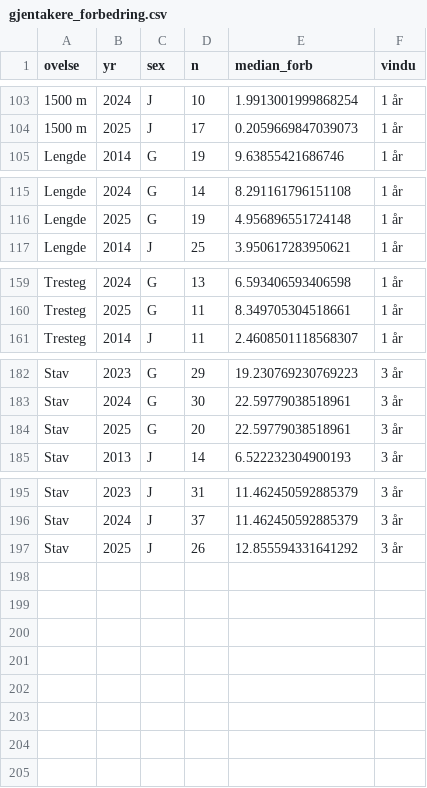
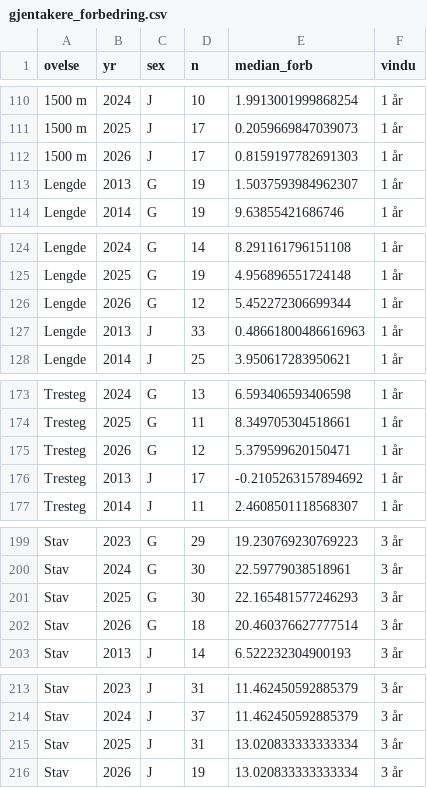
Before and after one commit to atlegu/friidrettsstatistikk, a CSV file: forskning/lekene-trend/tables/gjentakere_forbedring.csv, drawn as a sheet; only a part is shown, gaps mark what is left out; the diff covers the shown part only.

```diff
--- a/forskning/lekene-trend/tables/gjentakere_forbedring.csv
+++ b/forskning/lekene-trend/tables/gjentakere_forbedring.csv
@@ -104,2 +111,4 @@ ovelse,yr,sex,n,median_forb,vindu
 1500 m,2025,J,17,0.2059669847039073,1 år
+1500 m,2026,J,17,0.8159197782691303,1 år
+Lengde,2013,G,19,1.5037593984962307,1 år
 Lengde,2014,G,19,9.63855421686746,1 år
@@ -116,2 +125,4 @@ Lengde,2024,G,14,8.291161796151108,1 år
 Lengde,2025,G,19,4.956896551724148,1 år
+Lengde,2026,G,12,5.452272306699344,1 år
+Lengde,2013,J,33,0.48661800486616963,1 år
 Lengde,2014,J,25,3.950617283950621,1 år
@@ -160,2 +174,4 @@ Tresteg,2024,G,13,6.593406593406598,1 år
 Tresteg,2025,G,11,8.349705304518661,1 år
+Tresteg,2026,G,12,5.379599620150471,1 år
+Tresteg,2013,J,17,-0.2105263157894692,1 år
 Tresteg,2014,J,11,2.4608501118568307,1 år
@@ -183,3 +200,4 @@ Stav,2023,G,29,19.230769230769223,3 år
 Stav,2024,G,30,22.59779038518961,3 år
-Stav,2025,G,20,22.59779038518961,3 år
+Stav,2025,G,30,22.165481577246293,3 år
+Stav,2026,G,18,20.460376627777514,3 år
 Stav,2013,J,14,6.522232304900193,3 år
@@ -196,2 +214,3 @@ Stav,2023,J,31,11.462450592885379,3 år
 Stav,2024,J,37,11.462450592885379,3 år
-Stav,2025,J,26,12.855594331641292,3 år
+Stav,2025,J,31,13.020833333333334,3 år
+Stav,2026,J,19,13.020833333333334,3 år
```
Also changed, not shown: 11 added rows and 3 edited cells elsewhere in this file, forskning/lekene-trend/tables/kvantiler_per_aar.csv, forskning/lekene-trend/tables/ovelser_per_utover.csv, 25 other files.
